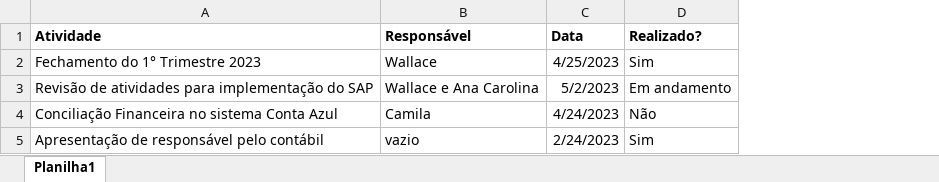
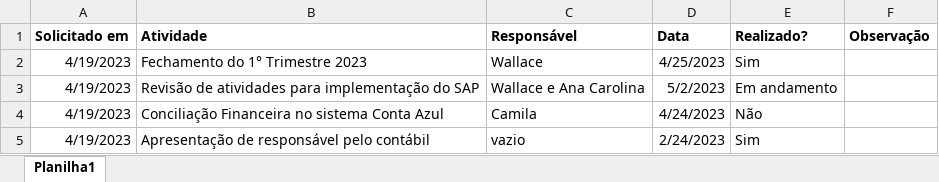
Before and after one commit to controladoria-para-voce/ApresentacaoH2F, an Excel workbook: ata mes 4.xlsx, sheet Planilha1, drawn as a sheet; values as stored, in another font and other column widths than the file's, no borders; the diff names each change by its address in the sheet, - before the commit and + after, or states it on an @@ line.

```diff
--- a/ata mes 4.xlsx (sheet Planilha1)
+++ b/ata mes 4.xlsx (sheet Planilha1)
+column A (Solicitado em), rows 2-5: all 4/19/2023
+column F (Observação), empty
```
Also changed, not shown: Rubricas Utilizadas Jan-Mar.xlsx, 3 other files.
